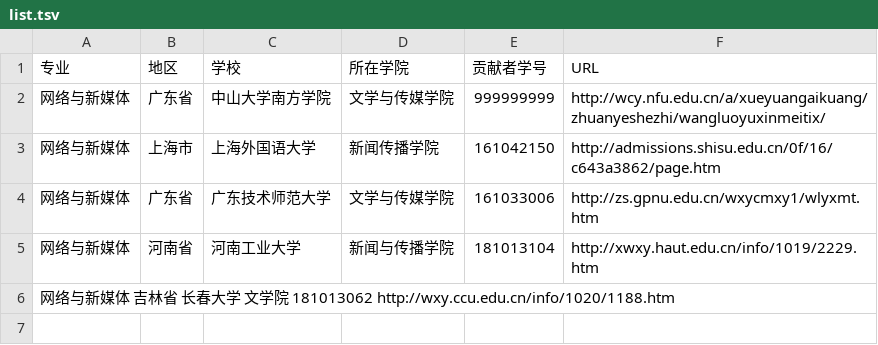
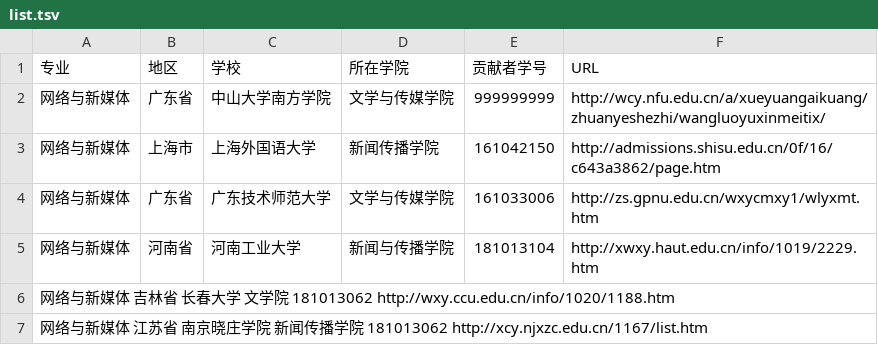
Before and after one commit to cocofantuan/China_newmedia_undergrad, a TSV file: list.tsv, drawn as a sheet.

Commit message:
新增一个学校，请求合并

```diff
--- a/list.tsv
+++ b/list.tsv
@@ -6 +6,2 @@
 网络与新媒体  吉林省 长春大学  文学院 181013062 http://wxy.ccu.edu.cn/info/1020/1188.htm
+网络与新媒体  江苏省 南京晓庄学院  新闻传播学院  181013062 http://xcy.njxzc.edu.cn/1167/list.htm
```
